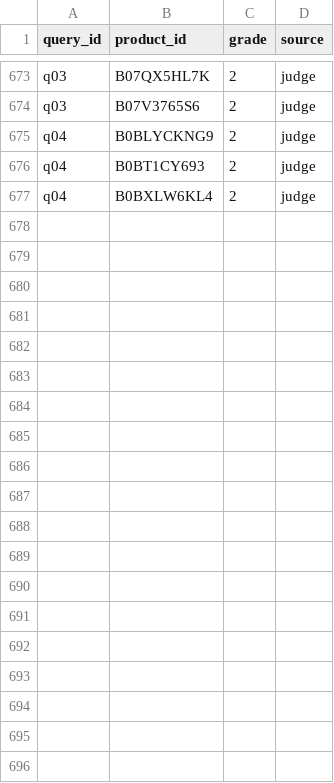
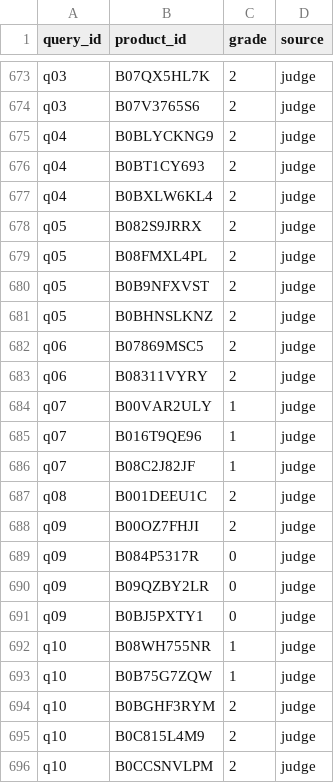
Before and after one commit to Maaz-Amjad/ai-shopping-concierge, a CSV file: eval/qrels.csv, drawn as a sheet; only a part is shown, gaps mark what is left out; the diff covers the shown part only.

```diff
--- a/eval/qrels.csv
+++ b/eval/qrels.csv
@@ -677 +677,20 @@ q04,B0BT1CY693,2,judge
 q04,B0BXLW6KL4,2,judge
+q05,B082S9JRRX,2,judge
+q05,B08FMXL4PL,2,judge
+q05,B0B9NFXVST,2,judge
+q05,B0BHNSLKNZ,2,judge
+q06,B07869MSC5,2,judge
+q06,B08311VYRY,2,judge
+q07,B00VAR2ULY,1,judge
+q07,B016T9QE96,1,judge
+q07,B08C2J82JF,1,judge
+q08,B001DEEU1C,2,judge
+q09,B00OZ7FHJI,2,judge
+q09,B084P5317R,0,judge
+q09,B09QZBY2LR,0,judge
+q09,B0BJ5PXTY1,0,judge
+q10,B08WH755NR,1,judge
+q10,B0B75G7ZQW,1,judge
+q10,B0BGHF3RYM,2,judge
+q10,B0C815L4M9,2,judge
+q10,B0CCSNVLPM,2,judge
```
Also changed, not shown: 29 added rows elsewhere in this file, eval/results/judge_labels_s6.csv, eval/results/test_error_analysis.csv, 8 other files.
